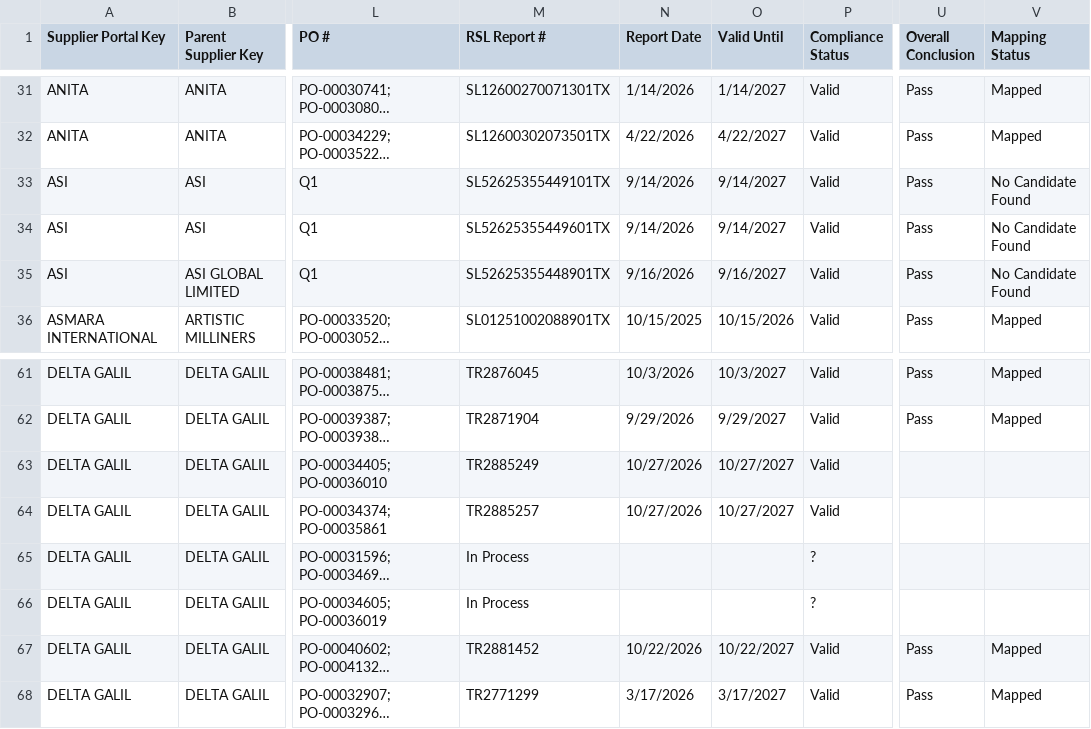
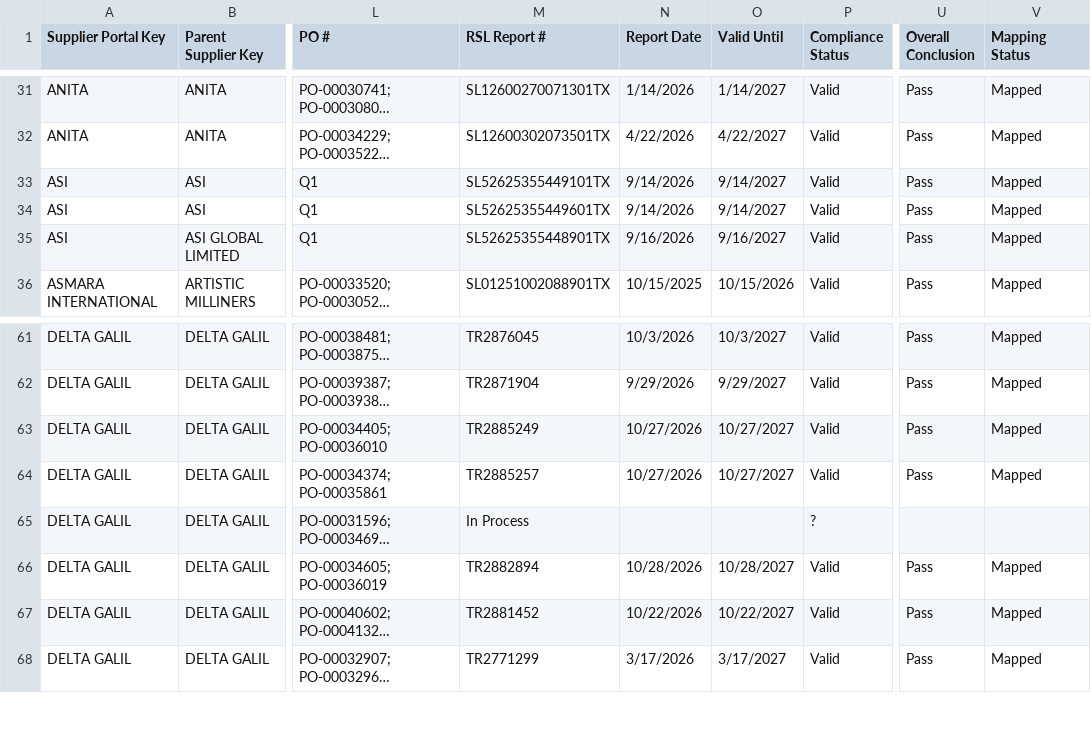
Before and after one commit to chihyang1/vuori-compliance-dashboard, a CSV file: Fabric Records Master.csv, drawn as a sheet; only a part is shown, gaps mark what is left out; long unchanged cells end in …; the diff names each change by its address in the sheet, - before the commit and + after, or states it on an @@ line.

```diff
--- a/Fabric Records Master.csv
+++ b/Fabric Records Master.csv
-V33:V35 (Mapping Status): No Candidate Found
+V33:V35 (Mapping Status): Mapped
-U63:U64 (Overall Conclusion): (empty)
+U63:U64 (Overall Conclusion): Pass
-V63:V64 (Mapping Status): (empty)
+V63:V64 (Mapping Status): Mapped
-M66 (RSL Report #): In Process
+M66 (RSL Report #): TR2882894
-N66 (Report Date): (empty)
+N66 (Report Date): 10/28/2026
-O66 (Valid Until): (empty)
+O66 (Valid Until): 10/28/2027
-P66 (Compliance Status): ?
+P66 (Compliance Status): Valid
-U66 (Overall Conclusion): (empty)
+U66 (Overall Conclusion): Pass
-V66 (Mapping Status): (empty)
+V66 (Mapping Status): Mapped
```
Also changed, not shown: 1 other file.
